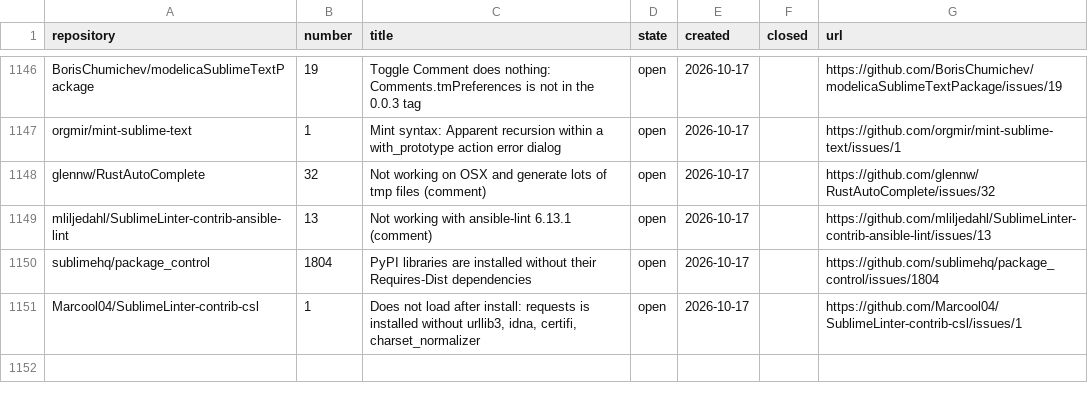
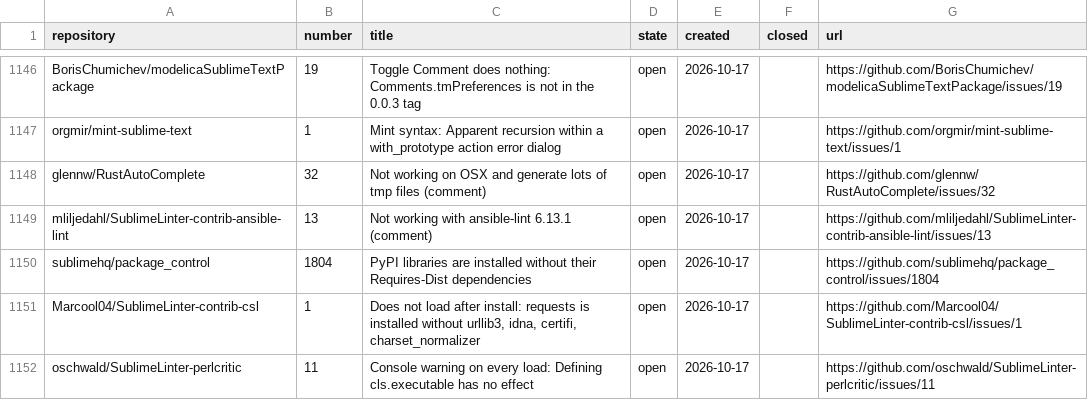
Before and after one commit to dpc00/sublime-package-audit, a TSV file: ISSUES.tsv, drawn as a sheet; only a part is shown, gaps mark what is left out.

```diff
--- a/ISSUES.tsv
+++ b/ISSUES.tsv
@@ -1151 +1151,2 @@ sublimehq/package_control	1804	PyPI libraries are installed without their Requir
 Marcool04/SublimeLinter-contrib-csl	1	Does not load after install: requests is installed without urllib3, idna, certifi, charset_normalizer	open	2026-10-17		https://github.com/Marcool04/SublimeLinter-contrib-csl/issues/1
+oschwald/SublimeLinter-perlcritic	11	Console warning on every load: Defining cls.executable has no effect	open	2026-10-17		https://github.com/oschwald/SublimeLinter-perlcritic/issues/11
```
Also changed, not shown: RESULTS.tsv, 1 other file.
